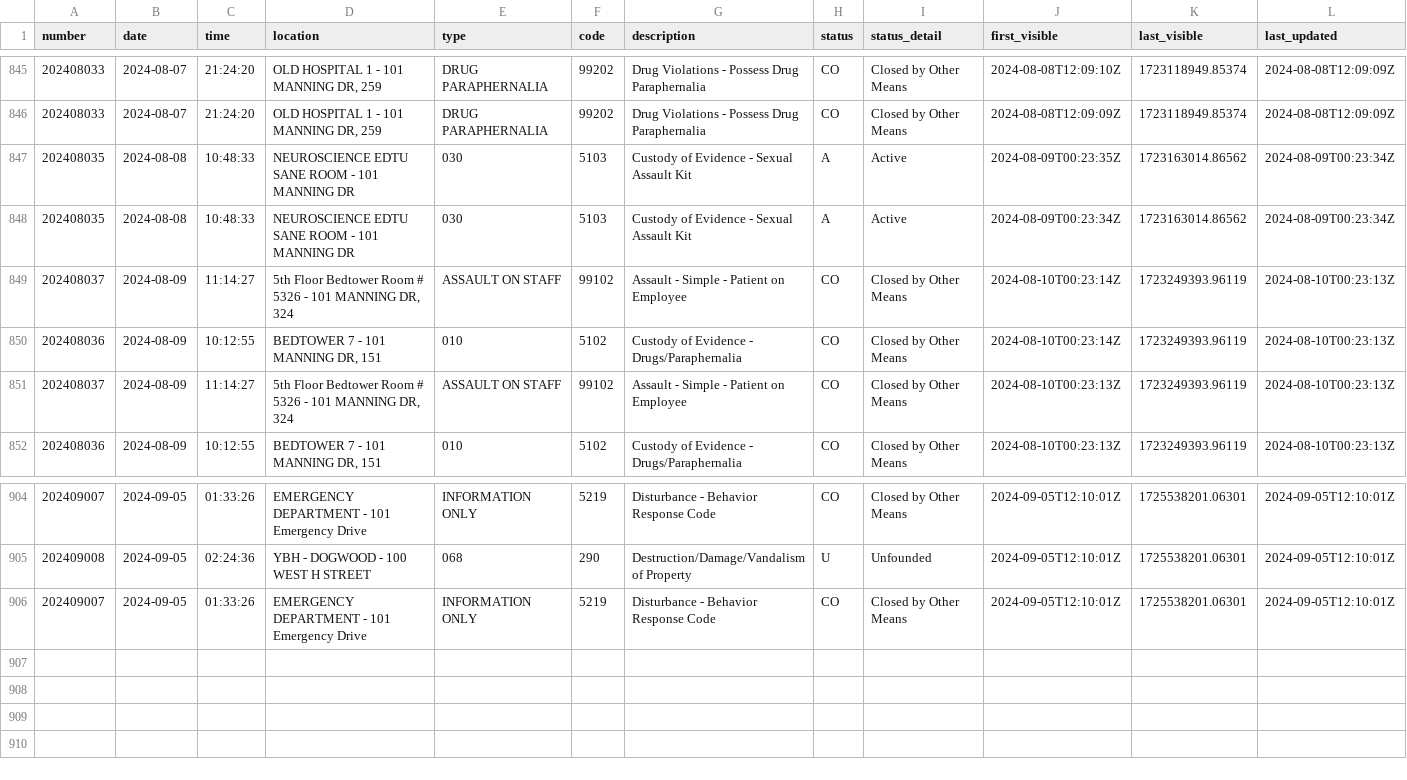
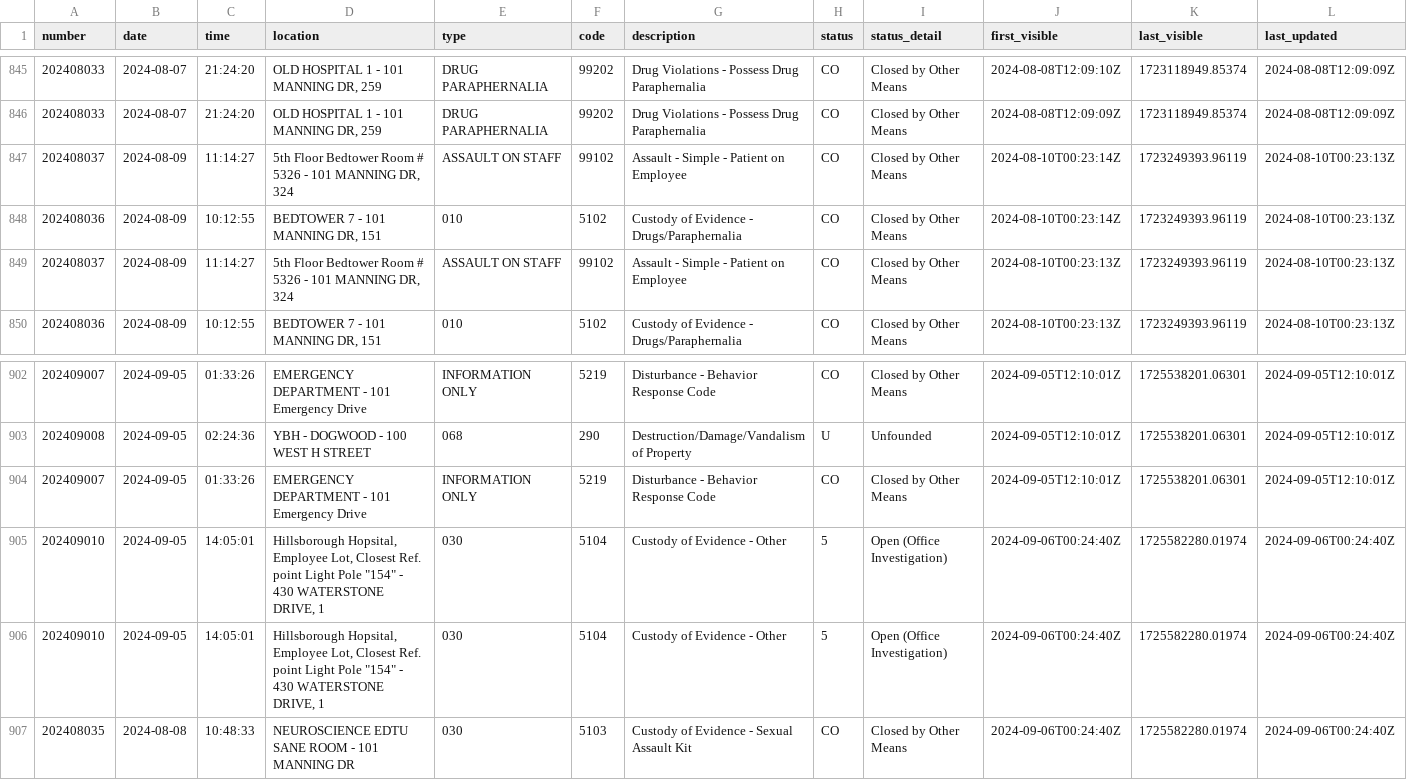
Before and after one commit to mcclatchy-southeast/uhw, a CSV file: data/uncmc_crime_log.csv, drawn as a sheet; only a part is shown, gaps mark what is left out; removed rows and columns are numbered as before the commit, all else as after; rows hold the shown columns only; the diff names each change by its address in the sheet, - before the commit and + after, or states it on an @@ line.

Commit message:
New entries in crime log - data updated.

```diff
--- a/data/uncmc_crime_log.csv
+++ b/data/uncmc_crime_log.csv
-row 847: 202408035 | 2024-08-08 | 10:48:33 | NEUROSCIENCE EDTU SANE ROOM - 101 MANNING DR | 030 | 5103 | Custody of Evidence - Sexual Assault Kit | A | Active | 2024-08-09T00:23:35Z | 1723163014.86562 | 2024-08-09T00:23:34Z
-row 848: 202408035 | 2024-08-08 | 10:48:33 | NEUROSCIENCE EDTU SANE ROOM - 101 MANNING DR | 030 | 5103 | Custody of Evidence - Sexual Assault Kit | A | Active | 2024-08-09T00:23:34Z | 1723163014.86562 | 2024-08-09T00:23:34Z
+row 905: 202409010 | 2024-09-05 | 14:05:01 | Hillsborough Hopsital, Employee Lot, Closest Ref. point Light Pole "154" - 430 WATERSTONE DRIVE, 1 | 030 | 5104 | Custody of Evidence - Other | 5 | Open (Office Investigation) | 2024-09-06T00:24:40Z | 1725582280.01974 | 2024-09-06T00:24:40Z
+row 906: 202409010 | 2024-09-05 | 14:05:01 | Hillsborough Hopsital, Employee Lot, Closest Ref. point Light Pole "154" - 430 WATERSTONE DRIVE, 1 | 030 | 5104 | Custody of Evidence - Other | 5 | Open (Office Investigation) | 2024-09-06T00:24:40Z | 1725582280.01974 | 2024-09-06T00:24:40Z
+row 907: 202408035 | 2024-08-08 | 10:48:33 | NEUROSCIENCE EDTU SANE ROOM - 101 MANNING DR | 030 | 5103 | Custody of Evidence - Sexual Assault Kit | CO | Closed by Other Means | 2024-09-06T00:24:40Z | 1725582280.01974 | 2024-09-06T00:24:40Z
```
